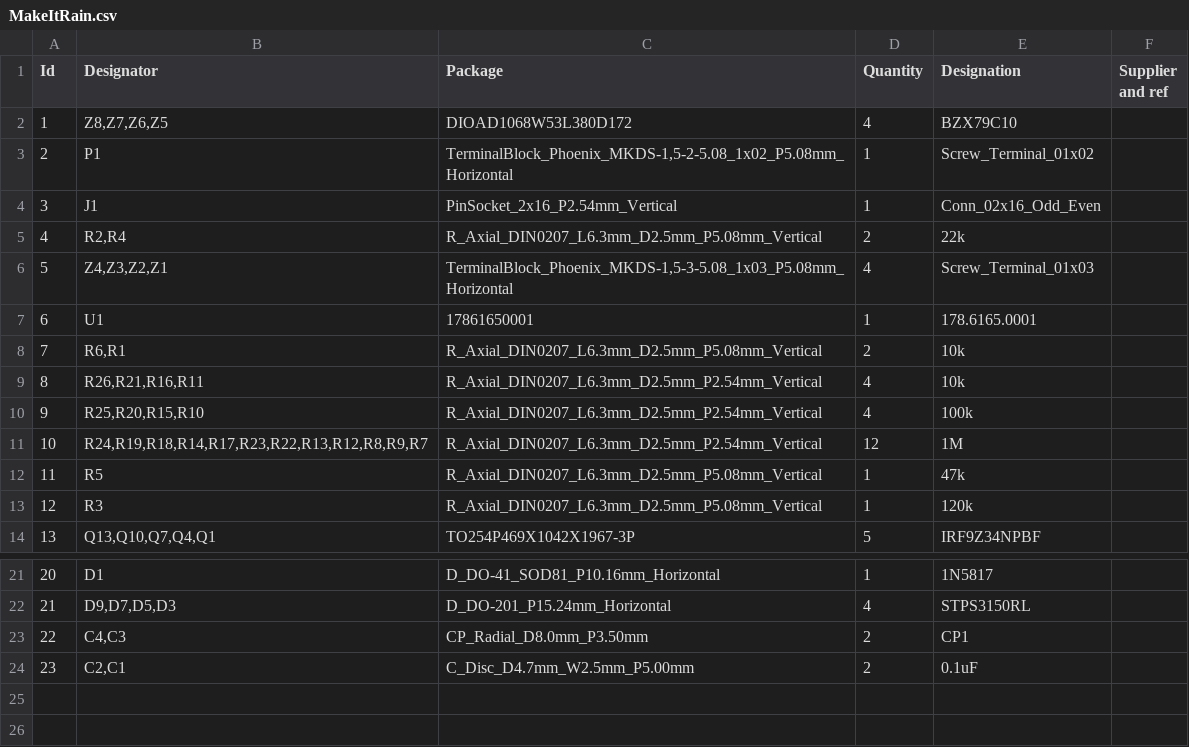
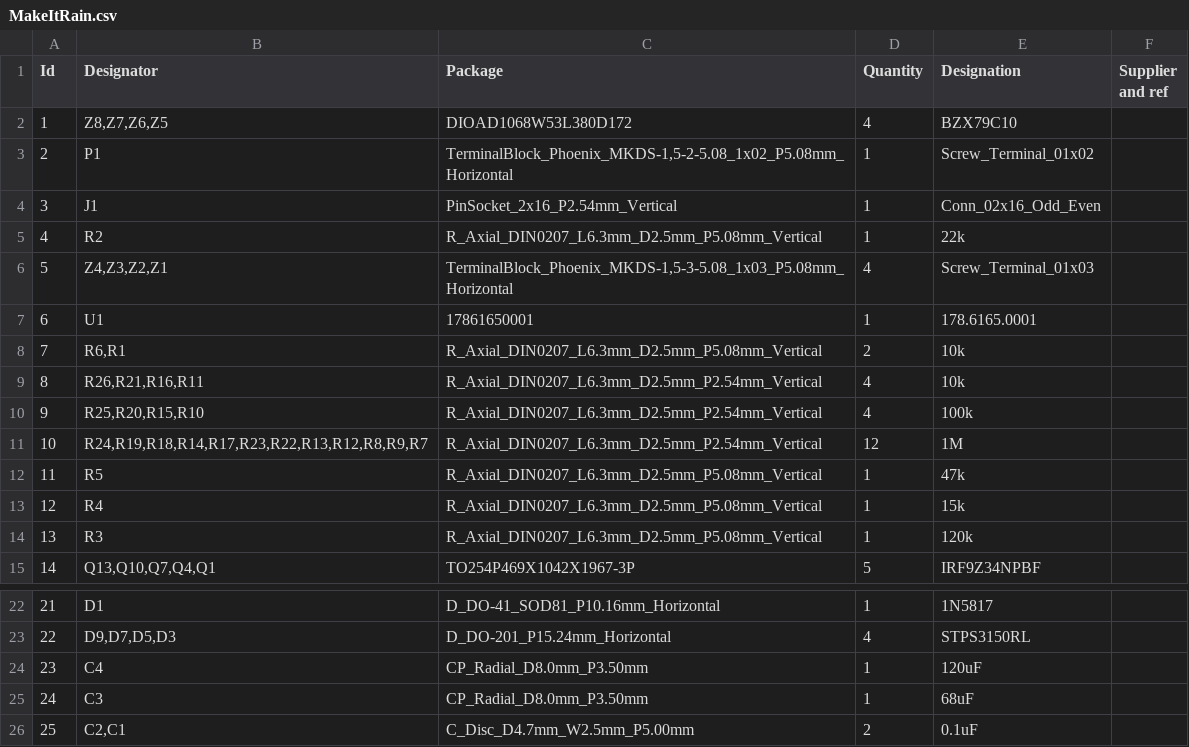
Before and after one commit to TJLTM/MakeItRain, a CSV file: MakeItRain/MakeItRain.csv, drawn as a sheet; only a part is shown, gaps mark what is left out; removed rows and columns are numbered as before the commit, all else as after; the diff names each change by its address in the sheet, - before the commit and + after, or states it on an @@ line.

Commit message:
updated fab files and some values on the schematic. this is to fix the problem with grounding one of the ground pins and it affecting the dev board running and being able to load.

```diff
--- a/MakeItRain/MakeItRain.csv
+++ b/MakeItRain/MakeItRain.csv
-B5 (Designator): R2,R4
+B5 (Designator): R2
-D5 (Quantity): 2
+D5 (Quantity): 1
+row 13: 12 | R4 | R_Axial_DIN0207_L6.3mm_D2.5mm_P5.08mm_Vertical | 1 | 15k
@@ column A (Id) renumbered from row 14 down @@
-row 23: 22 | C4,C3 | CP_Radial_D8.0mm_P3.50mm | 2 | CP1
+row 24: 23 | C4 | CP_Radial_D8.0mm_P3.50mm | 1 | 120uF
+row 25: 24 | C3 | CP_Radial_D8.0mm_P3.50mm | 1 | 68uF
```
Also changed, not shown: 18 other files.
